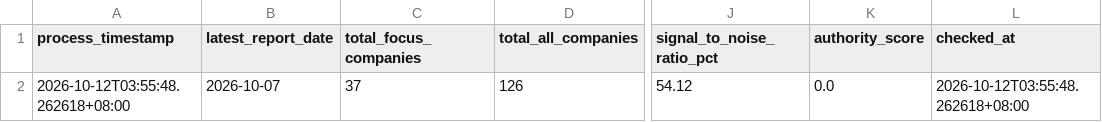
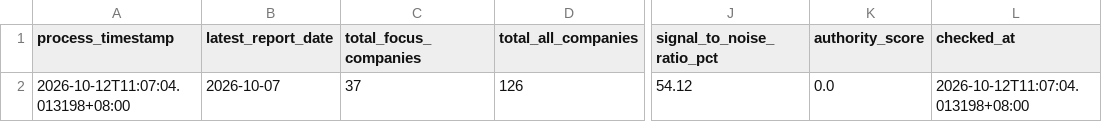
Before and after one commit to wenchiehlee-money/GoogleAlertManager, a CSV file: data/reports/google_alert_health_summary.csv, drawn as a sheet; only a part is shown, gaps mark what is left out; the diff names each change by its address in the sheet, - before the commit and + after, or states it on an @@ line.

```diff
--- a/data/reports/google_alert_health_summary.csv
+++ b/data/reports/google_alert_health_summary.csv
-A2 (process_timestamp): 2026-10-12T03:55:48.262618+08:00
+A2 (process_timestamp): 2026-10-12T11:07:04.013198+08:00
-L2 (checked_at): 2026-10-12T03:55:48.262618+08:00
+L2 (checked_at): 2026-10-12T11:07:04.013198+08:00
```
Also changed, not shown: 1 other file.
